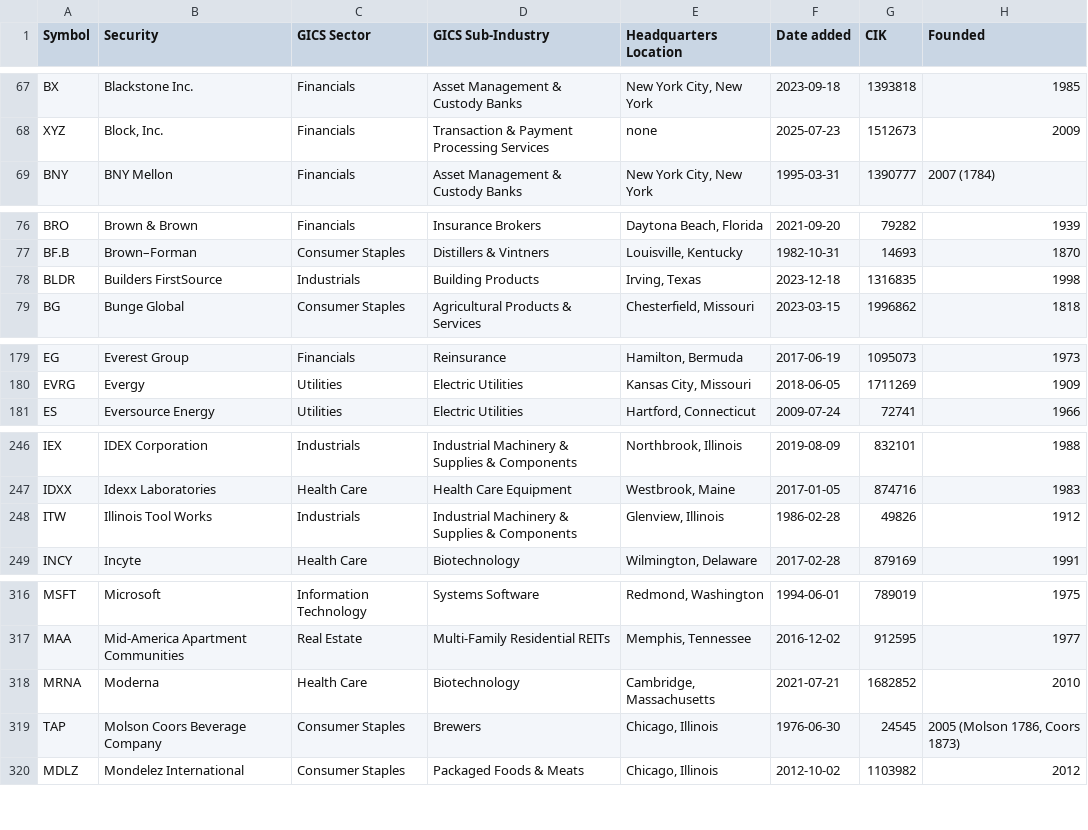
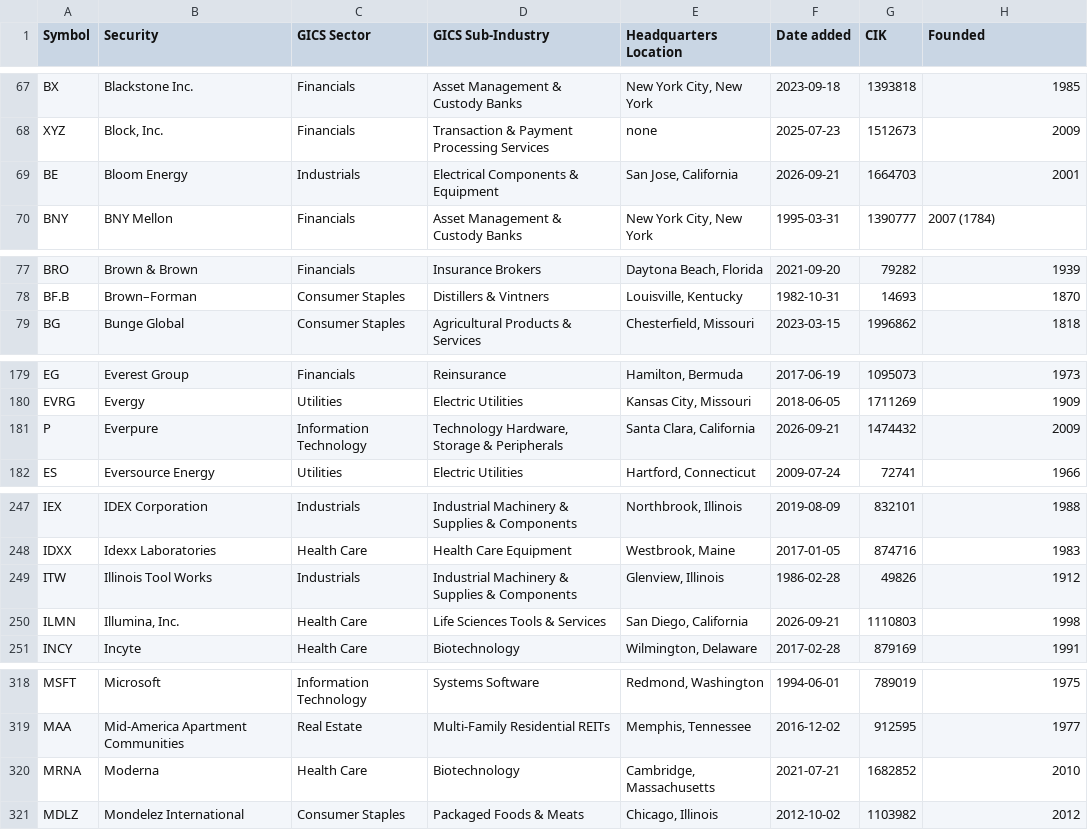
Before and after one commit to thaywebsearch/sp500-list, a CSV file: sp500-table/sp500-table.csv, drawn as a sheet; only a part is shown, gaps mark what is left out; the diff covers the shown part only.

```diff
--- a/sp500-table/sp500-table.csv
+++ b/sp500-table/sp500-table.csv
@@ -68,2 +68,3 @@ BX,Blackstone Inc.,Financials,Asset Management & Custody Banks,"New York City, N
 XYZ,"Block, Inc.",Financials,Transaction & Payment Processing Services,none,2025-07-23,1512673,2009
+BE,Bloom Energy,Industrials,Electrical Components & Equipment,"San Jose, California",2026-09-21,1664703,2001
 BNY,BNY Mellon,Financials,Asset Management & Custody Banks,"New York City, New York",1995-03-31,1390777,2007 (1784)
@@ -77,3 +78,2 @@ BRO,Brown & Brown,Financials,Insurance Brokers,"Daytona Beach, Florida",2021-09-
 BF.B,Brown–Forman,Consumer Staples,Distillers & Vintners,"Louisville, Kentucky",1982-10-31,14693,1870
-BLDR,Builders FirstSource,Industrials,Building Products,"Irving, Texas",2023-12-18,1316835,1998
 BG,Bunge Global,Consumer Staples,Agricultural Products & Services,"Chesterfield, Missouri",2023-03-15,1996862,1818
@@ -180,2 +180,3 @@ EG,Everest Group,Financials,Reinsurance,"Hamilton, Bermuda",2017-06-19,1095073,1
 EVRG,Evergy,Utilities,Electric Utilities,"Kansas City, Missouri",2018-06-05,1711269,1909
+P,Everpure,Information Technology,"Technology Hardware, Storage & Peripherals","Santa Clara, California",2026-09-21,1474432,2009
 ES,Eversource Energy,Utilities,Electric Utilities,"Hartford, Connecticut",2009-07-24,72741,1966
@@ -248,2 +249,3 @@ IDXX,Idexx Laboratories,Health Care,Health Care Equipment,"Westbrook, Maine",201
 ITW,Illinois Tool Works,Industrials,Industrial Machinery & Supplies & Components,"Glenview, Illinois",1986-02-28,49826,1912
+ILMN,"Illumina, Inc.",Health Care,Life Sciences Tools & Services,"San Diego, California",2026-09-21,1110803,1998
 INCY,Incyte,Health Care,Biotechnology,"Wilmington, Delaware",2017-02-28,879169,1991
@@ -318,3 +320,2 @@ MAA,Mid-America Apartment Communities,Real Estate,Multi-Family Residential REITs
 MRNA,Moderna,Health Care,Biotechnology,"Cambridge, Massachusetts",2021-07-21,1682852,2010
-TAP,Molson Coors Beverage Company,Consumer Staples,Brewers,"Chicago, Illinois",1976-06-30,24545,"2005 (Molson 1786, Coors 1873)"
 MDLZ,Mondelez International,Consumer Staples,Packaged Foods & Meats,"Chicago, Illinois",2012-10-02,1103982,2012
```
Also changed, not shown: 1 removed row elsewhere in this file, 1 other file.
